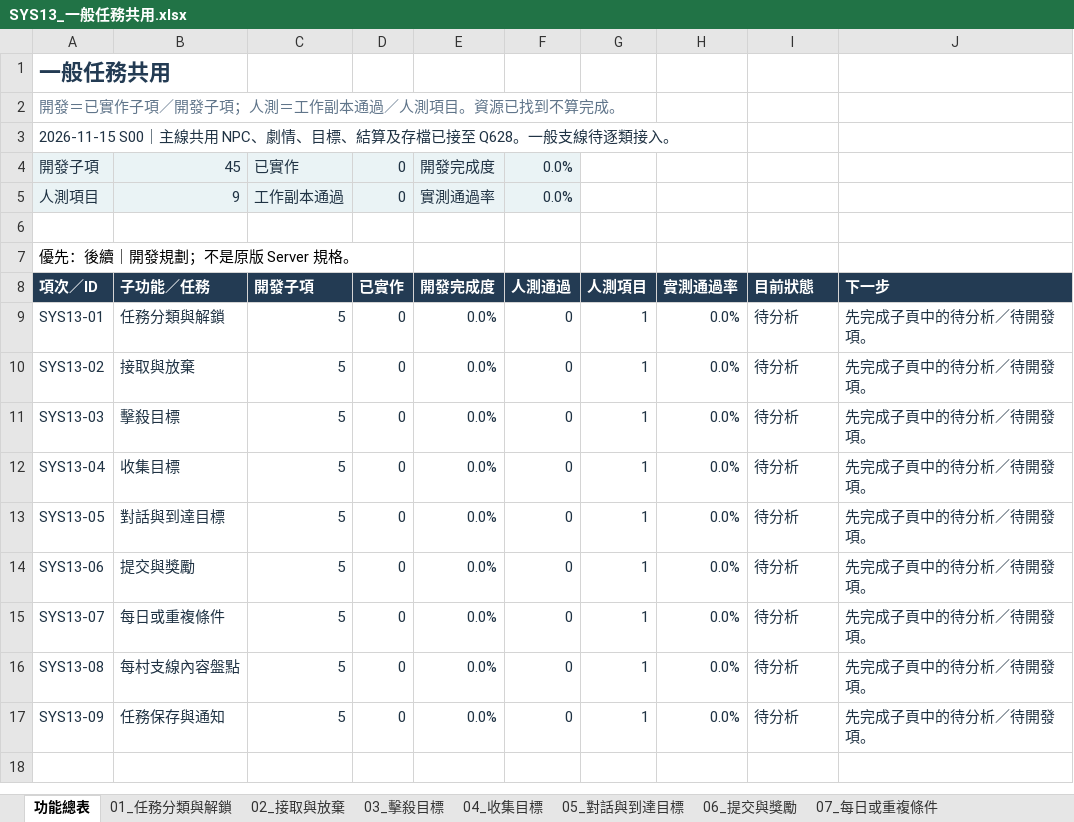
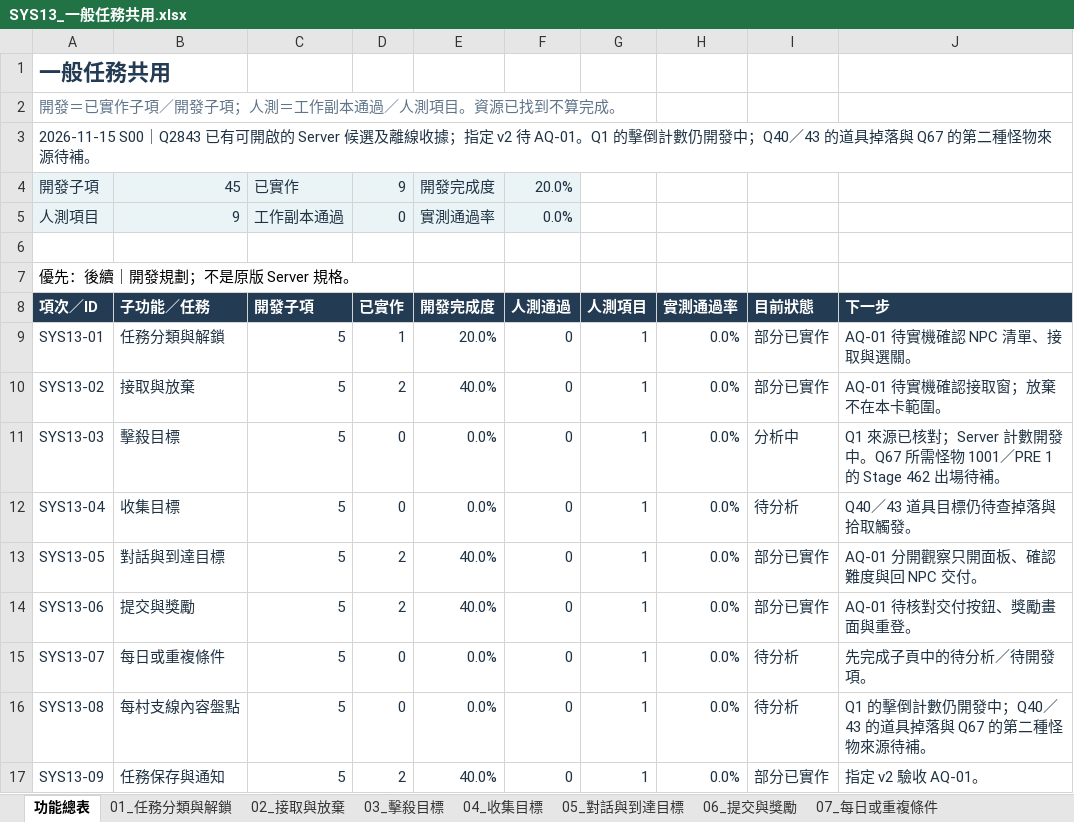
Before and after one commit to we88ec3-prog/ttr_anal_multi, an Excel workbook: workbooks/tartaros-kr/functional-roadmap/SYS13_一般任務共用.xlsx, sheet 功能總表, drawn as a sheet; values as stored, in another font and other column widths than the file's, no borders; table styles not drawn; the diff names each change by its address in the sheet, - before the commit and + after, or states it on an @@ line.

```diff
--- a/workbooks/tartaros-kr/functional-roadmap/SYS13_一般任務共用.xlsx (sheet 功能總表)
+++ b/workbooks/tartaros-kr/functional-roadmap/SYS13_一般任務共用.xlsx (sheet 功能總表)
-A3: 2026-11-15 S00｜主線共用 NPC、劇情、目標、結算及存檔已接至 Q628。一般支線待逐類接入。
+A3: 2026-11-15 S00｜Q2843 已有可開啟的 Server 候選及離線收據；指定 v2 待 AQ-01。Q1 的擊倒計數仍開發中；Q40／43 的道具掉落與 Q67 的第二種怪物來源待補。
-D4: 0
+D4: 9
-F4: 0.0%
+F4: 20.0%
-D9: 0
+D9: 1
-E9: 0.0%
+E9: 20.0%
-I9:I10: 待分析
+I9:I10: 部分已實作
-J9: 先完成子頁中的待分析／待開發項。
+J9: AQ-01 待實機確認 NPC 清單、接取與選關。
-D10: 0
+D10: 2
-E10: 0.0%
+E10: 40.0%
-J10: 先完成子頁中的待分析／待開發項。
+J10: AQ-01 待實機確認接取窗；放棄不在本卡範圍。
-I11: 待分析
+I11: 分析中
-J11: 先完成子頁中的待分析／待開發項。
+J11: Q1 來源已核對；Server 計數開發中。Q67 所需怪物 1001／PRE 1 的 Stage 462 出場待補。
-J12: 先完成子頁中的待分析／待開發項。
+J12: Q40／43 道具目標仍待查掉落與拾取觸發。
-D13:D14: 0
+D13:D14: 2
-E13:E14: 0.0%
+E13:E14: 40.0%
-I13:I14: 待分析
+I13:I14: 部分已實作
-J13: 先完成子頁中的待分析／待開發項。
+J13: AQ-01 分開觀察只開面板、確認難度與回 NPC 交付。
-J14: 先完成子頁中的待分析／待開發項。
+J14: AQ-01 待核對交付按鈕、獎勵畫面與重登。
-J16: 先完成子頁中的待分析／待開發項。
+J16: Q1 的擊倒計數仍開發中；Q40／43 的道具掉落與 Q67 的第二種怪物來源待補。
-D17: 0
+D17: 2
-E17: 0.0%
+E17: 40.0%
-I17: 待分析
+I17: 部分已實作
-J17: 先完成子頁中的待分析／待開發項。
+J17: 指定 v2 驗收 AQ-01。
```
Also changed, not shown: sheet 02_接取與放棄, sheet 09_任務保存與通知, sheet 06_提交與獎勵, sheet 05_對話與到達目標, sheet 01_任務分類與解鎖, sheet 03_擊殺目標, 2 more sheets, workbooks/tartaros-kr/06_測試驗收.xlsx, workbooks/tartaros-kr/functional-roadmap/00_開發功能總表.xlsx, 13 other files.
